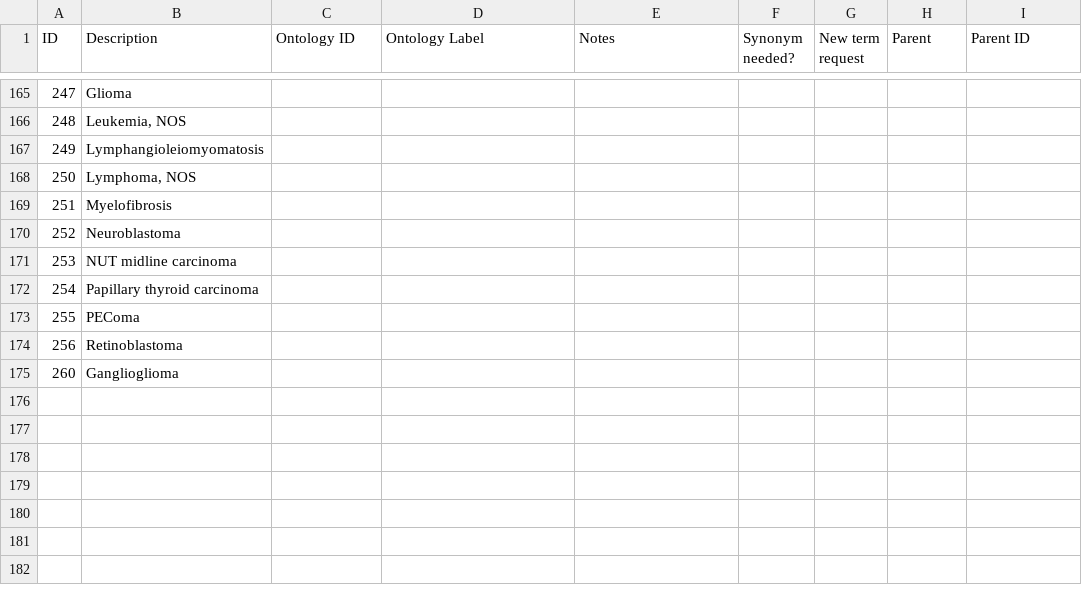
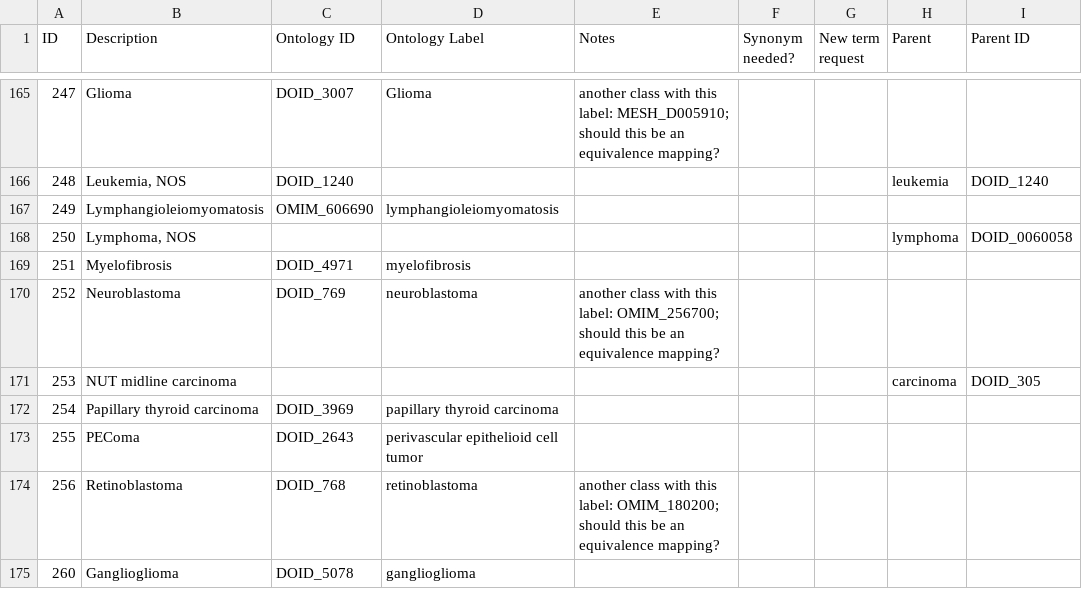
Before and after one commit to monarch-initiative/mckb, a TSV file: resources/mappings/diagnoses.tsv, drawn as a sheet; only a part is shown, gaps mark what is left out; the diff covers the shown part only.

Commit message:
mappings for diagnoses.tsv

```diff
--- a/resources/mappings/diagnoses.tsv
+++ b/resources/mappings/diagnoses.tsv
@@ -165,11 +165,11 @@ ID	Description	Ontology ID	Ontology Label	Notes	Synonym needed?	New term request
-247	Glioma							
-248	"Leukemia, NOS"							
-249	Lymphangioleiomyomatosis							
-250	"Lymphoma, NOS"							
-251	Myelofibrosis							
-252	Neuroblastoma							
-253	NUT midline carcinoma							
-254	Papillary thyroid carcinoma							
-255	PEComa							
-256	Retinoblastoma							
-260	Ganglioglioma							
+247	Glioma	DOID_3007	Glioma	another class with this label: MESH_D005910; should this be an equivalence mapping?				
+248	"Leukemia, NOS"	DOID_1240					leukemia	DOID_1240
+249	Lymphangioleiomyomatosis	OMIM_606690	lymphangioleiomyomatosis					
+250	"Lymphoma, NOS"						lymphoma	DOID_0060058
+251	Myelofibrosis	DOID_4971	myelofibrosis					
+252	Neuroblastoma	DOID_769	neuroblastoma	another class with this label: OMIM_256700; should this be an equivalence mapping?				
+253	NUT midline carcinoma						carcinoma	DOID_305
+254	Papillary thyroid carcinoma	DOID_3969	papillary thyroid carcinoma					
+255	PEComa	DOID_2643	perivascular epithelioid cell tumor					
+256	Retinoblastoma	DOID_768	retinoblastoma	another class with this label: OMIM_180200; should this be an equivalence mapping?				
+260	Ganglioglioma	DOID_5078	ganglioglioma					
```
Also changed, not shown: 33 edited cells elsewhere in this file.
